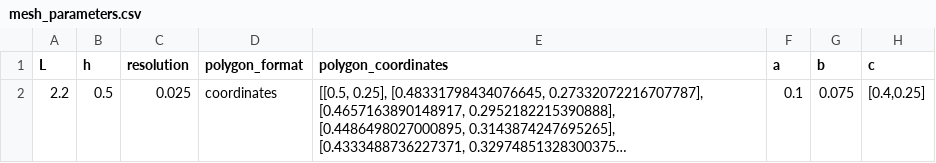
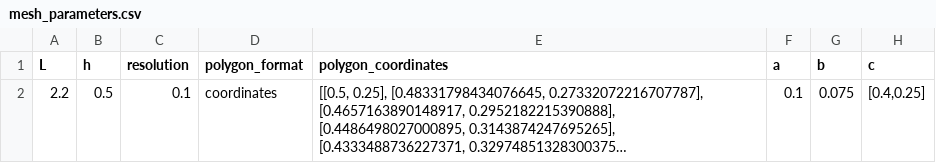
Before and after one commit to Michele-s-team/finite_elements, a CSV file: generate_mesh/2d/square/polygon/mesh_parameters.csv, drawn as a sheet; only a part is shown; long unchanged cells end in …; the diff names each change by its address in the sheet, - before the commit and + after, or states it on an @@ line.

```diff
--- a/generate_mesh/2d/square/polygon/mesh_parameters.csv
+++ b/generate_mesh/2d/square/polygon/mesh_parameters.csv
-C2 (resolution): 0.025
+C2 (resolution): 0.1
```
Also changed, not shown: 1 other file.
